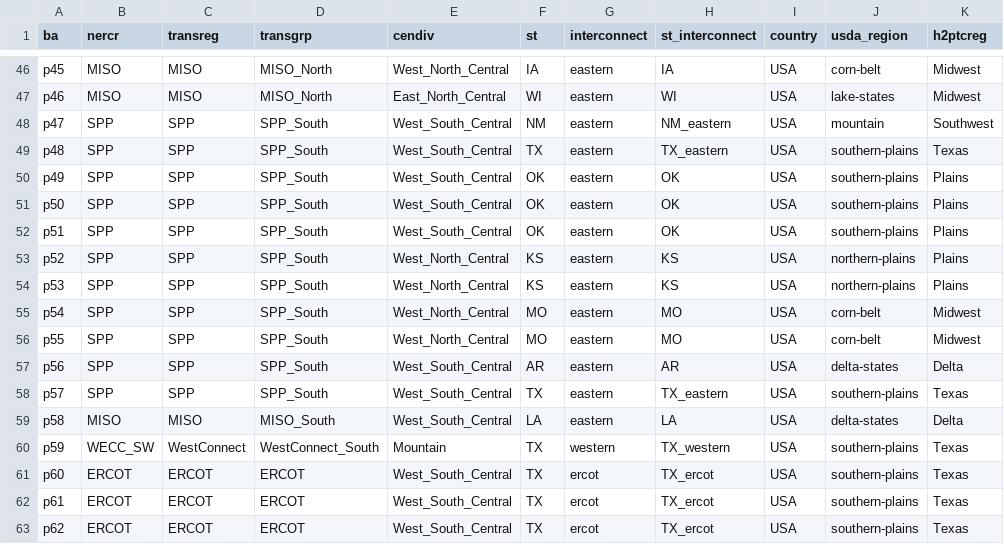
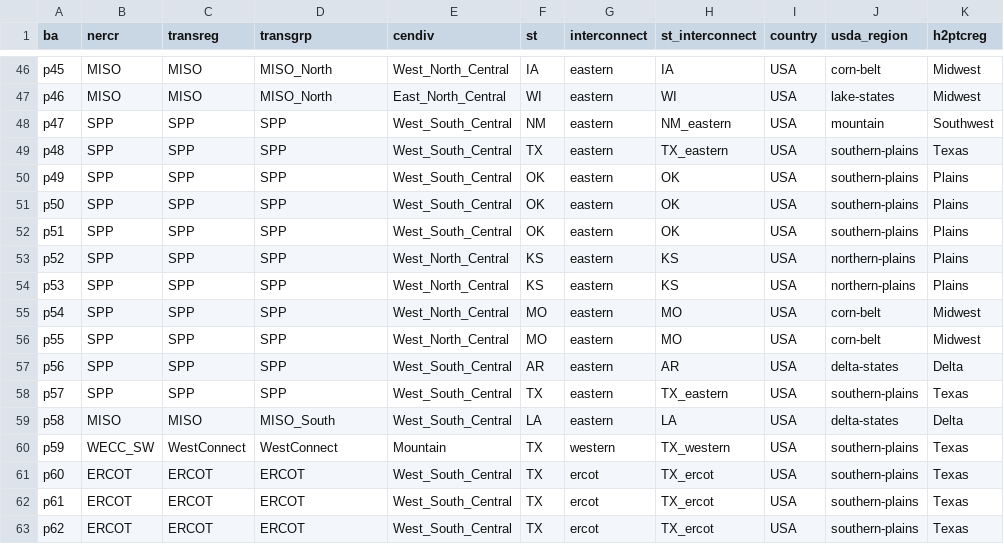
Before and after one commit to ucsusa/ReEDS-2.0, a CSV file: inputs/hierarchy_agg1.csv, drawn as a sheet; only a part is shown, gaps mark what is left out; the diff covers the shown part only; the diff names each change by its address in the sheet, - before the commit and + after, or states it on an @@ line.

```diff
--- a/inputs/hierarchy_agg1.csv
+++ b/inputs/hierarchy_agg1.csv
-D48:D58 (transgrp): SPP_South
+D48:D58 (transgrp): SPP
-D60 (transgrp): WestConnect_South
+D60 (transgrp): WestConnect
```
Also changed, not shown: 59 edited cells elsewhere in this file, inputs/hierarchy.csv, inputs/hierarchy_agg2.csv, 1 other file.
